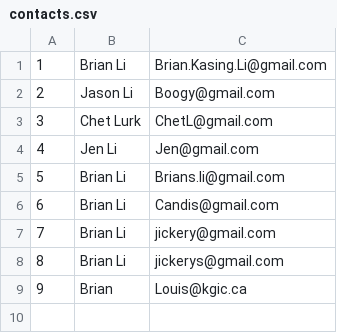
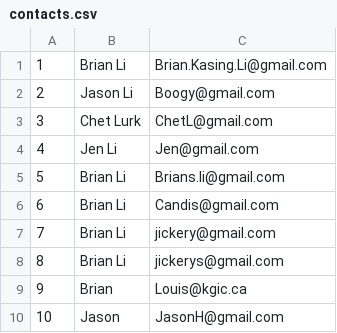
Before and after one commit to brianli-whitbread/Contact-List-App, a CSV file: contacts.csv, drawn as a sheet.

```diff
--- a/contacts.csv
+++ b/contacts.csv
@@ -9 +9,2 @@
 9,Brian,Louis@kgic.ca
+10,Jason,JasonH@gmail.com
```
Also changed, not shown: 2 other files.
